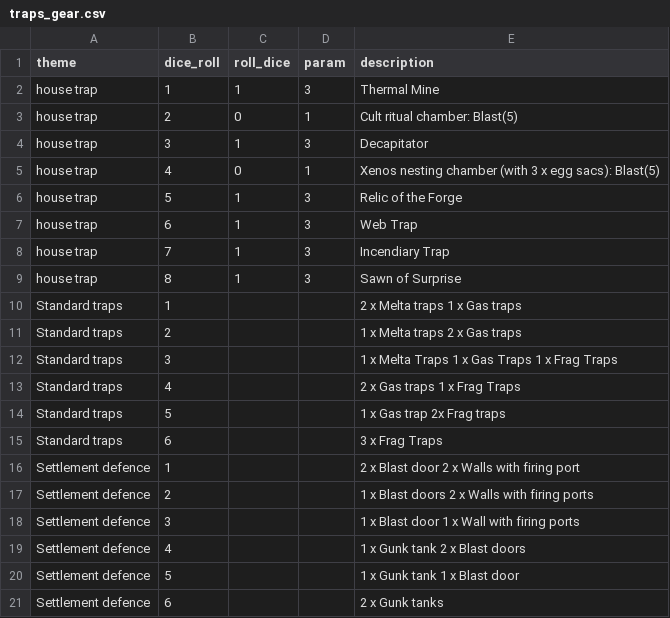
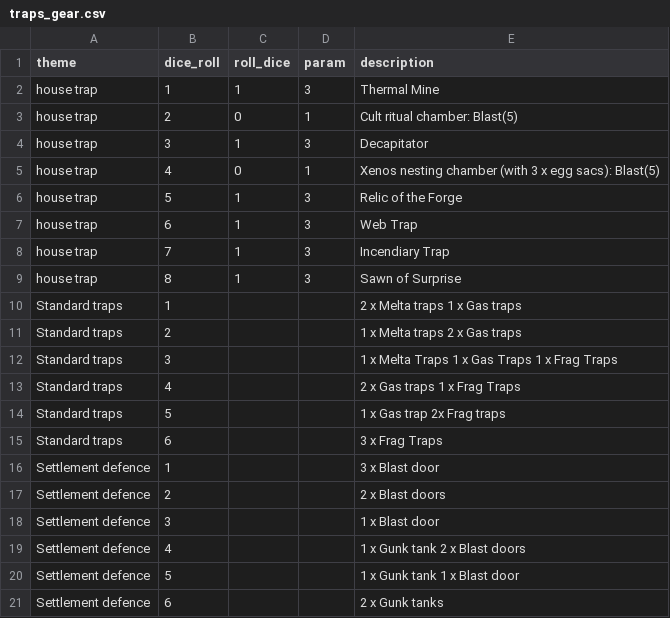
Before and after one commit to jackWilliamFreeman/hive-helper-reggie, a CSV file: assets/traps_gear.csv, drawn as a sheet.

```diff
--- a/assets/traps_gear.csv
+++ b/assets/traps_gear.csv
@@ -15,5 +15,5 @@ Standard traps,5,,,1 x Gas trap 2x Frag traps
 Standard traps,6,,,3 x Frag Traps
-Settlement defence,1,,,2 x Blast door 2 x Walls with firing port
-Settlement defence,2,,,1 x Blast doors 2 x Walls with firing ports
-Settlement defence,3,,,1 x Blast door 1 x Wall with firing ports
+Settlement defence,1,,,3 x Blast door
+Settlement defence,2,,,2 x Blast doors
+Settlement defence,3,,,1 x Blast door
 Settlement defence,4,,,1 x Gunk tank 2 x Blast doors
```
Also changed, not shown: 3 other files.
